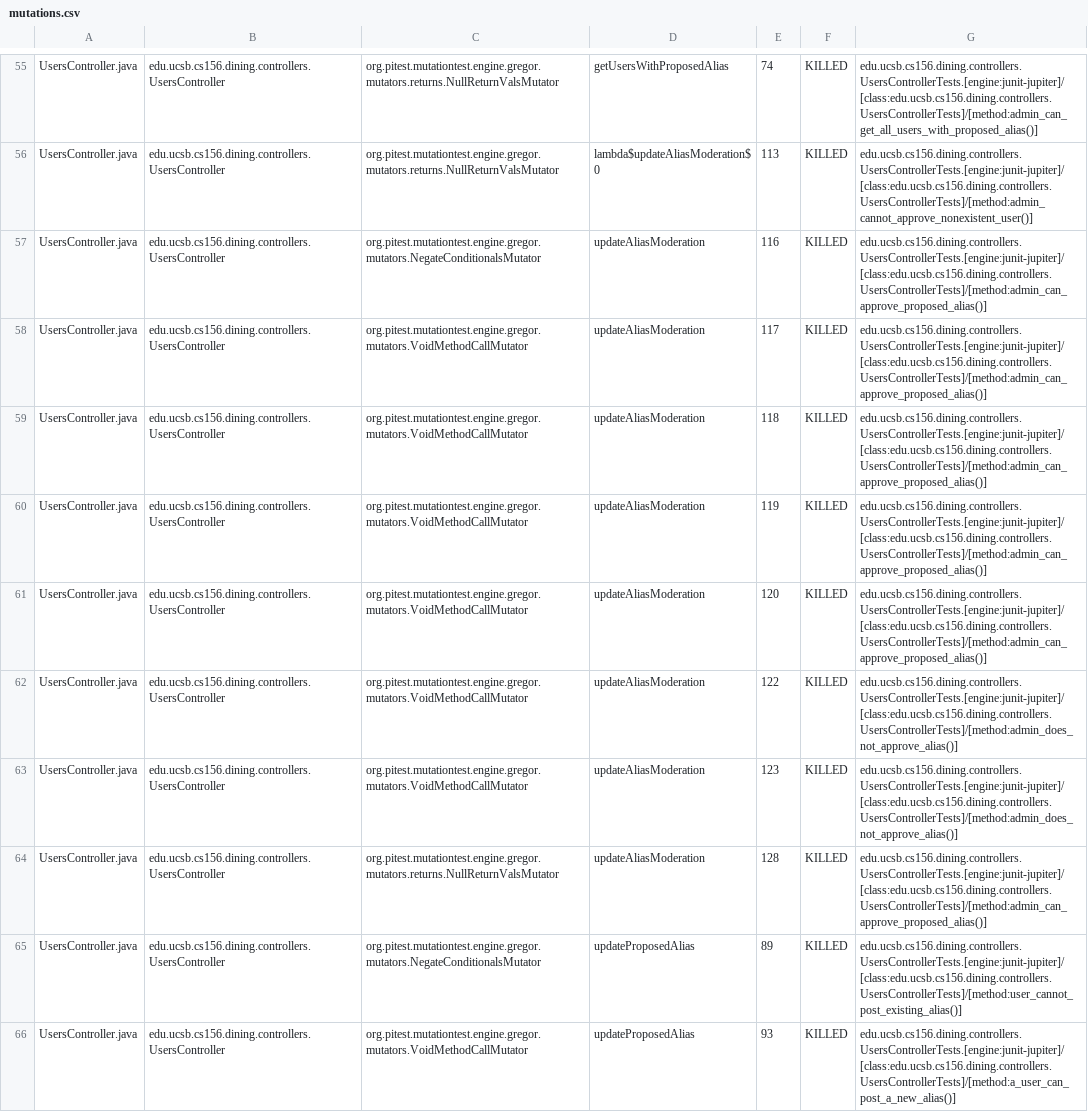
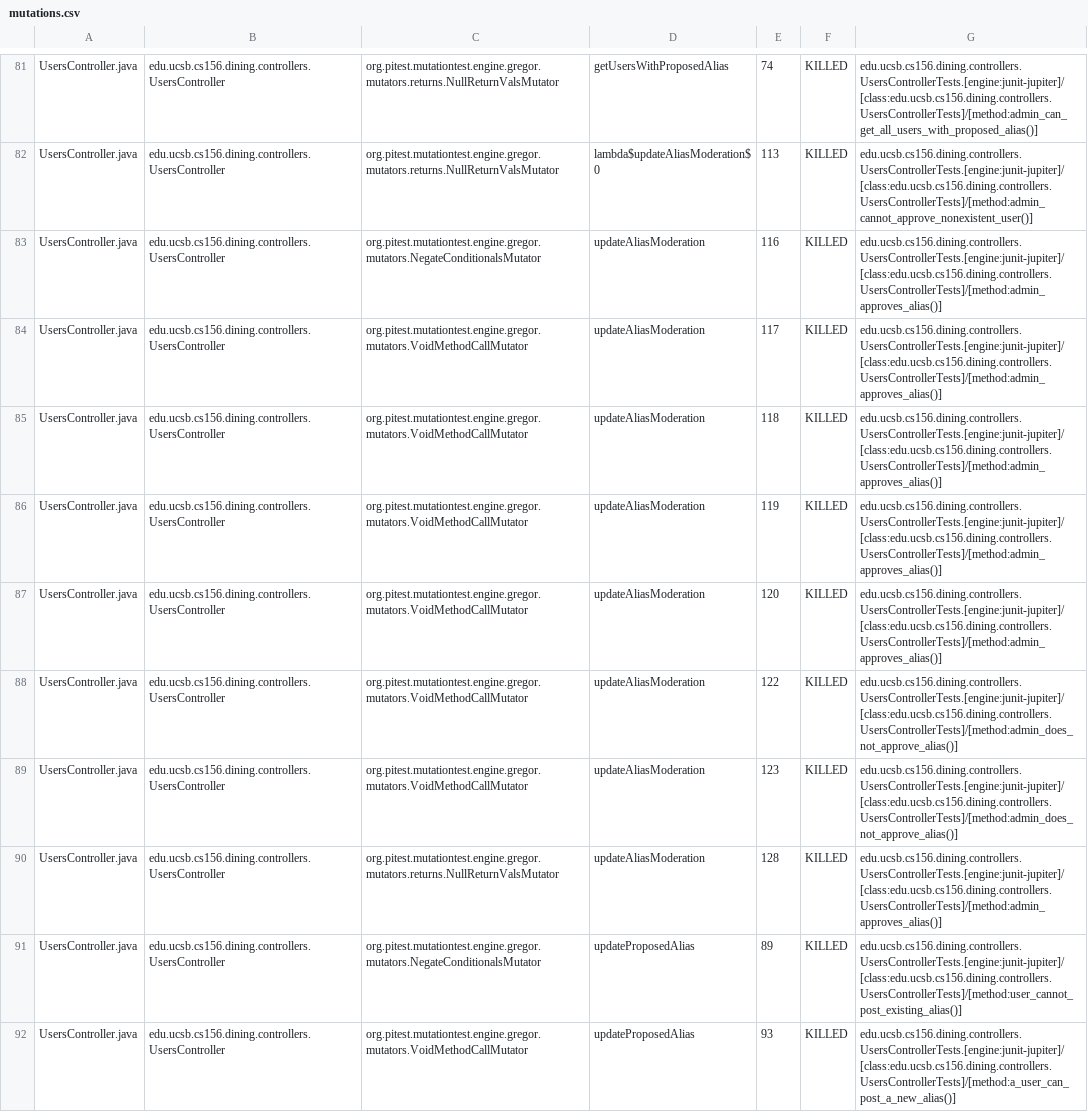
Before and after one commit to ucsb-cs156-f24/proj-dining-f24-16, a CSV file: prs/60/pitest/mutations.csv, drawn as a sheet; only a part is shown, gaps mark what is left out; the diff covers the shown part only.

Commit message:
Deploying to gh-pages from @ ucsb-cs156-f24/proj-dining-f24-16@fe1de165ac23300136beb4c6aa74fd595f203f1b 🚀

```diff
--- a/prs/60/pitest/mutations.csv
+++ b/prs/60/pitest/mutations.csv
@@ -56,10 +82,10 @@ UsersController.java,edu.ucsb.cs156.dining.controllers.UsersController,org.pites
 UsersController.java,edu.ucsb.cs156.dining.controllers.UsersController,org.pitest.mutationtest.engine.gregor.mutators.returns.NullReturnValsMutator,lambda$updateAliasModeration$0,113,KILLED,edu.ucsb.cs156.dining.controllers.UsersControllerTests.[engine:junit-jupiter]/[class:edu.ucsb.cs156.dining.controllers.UsersControllerTests]/[method:admin_cannot_approve_nonexistent_user()]
-UsersController.java,edu.ucsb.cs156.dining.controllers.UsersController,org.pitest.mutationtest.engine.gregor.mutators.NegateConditionalsMutator,updateAliasModeration,116,KILLED,edu.ucsb.cs156.dining.controllers.UsersControllerTests.[engine:junit-jupiter]/[class:edu.ucsb.cs156.dining.controllers.UsersControllerTests]/[method:admin_can_approve_proposed_alias()]
-UsersController.java,edu.ucsb.cs156.dining.controllers.UsersController,org.pitest.mutationtest.engine.gregor.mutators.VoidMethodCallMutator,updateAliasModeration,117,KILLED,edu.ucsb.cs156.dining.controllers.UsersControllerTests.[engine:junit-jupiter]/[class:edu.ucsb.cs156.dining.controllers.UsersControllerTests]/[method:admin_can_approve_proposed_alias()]
-UsersController.java,edu.ucsb.cs156.dining.controllers.UsersController,org.pitest.mutationtest.engine.gregor.mutators.VoidMethodCallMutator,updateAliasModeration,118,KILLED,edu.ucsb.cs156.dining.controllers.UsersControllerTests.[engine:junit-jupiter]/[class:edu.ucsb.cs156.dining.controllers.UsersControllerTests]/[method:admin_can_approve_proposed_alias()]
-UsersController.java,edu.ucsb.cs156.dining.controllers.UsersController,org.pitest.mutationtest.engine.gregor.mutators.VoidMethodCallMutator,updateAliasModeration,119,KILLED,edu.ucsb.cs156.dining.controllers.UsersControllerTests.[engine:junit-jupiter]/[class:edu.ucsb.cs156.dining.controllers.UsersControllerTests]/[method:admin_can_approve_proposed_alias()]
-UsersController.java,edu.ucsb.cs156.dining.controllers.UsersController,org.pitest.mutationtest.engine.gregor.mutators.VoidMethodCallMutator,updateAliasModeration,120,KILLED,edu.ucsb.cs156.dining.controllers.UsersControllerTests.[engine:junit-jupiter]/[class:edu.ucsb.cs156.dining.controllers.UsersControllerTests]/[method:admin_can_approve_proposed_alias()]
+UsersController.java,edu.ucsb.cs156.dining.controllers.UsersController,org.pitest.mutationtest.engine.gregor.mutators.NegateConditionalsMutator,updateAliasModeration,116,KILLED,edu.ucsb.cs156.dining.controllers.UsersControllerTests.[engine:junit-jupiter]/[class:edu.ucsb.cs156.dining.controllers.UsersControllerTests]/[method:admin_approves_alias()]
+UsersController.java,edu.ucsb.cs156.dining.controllers.UsersController,org.pitest.mutationtest.engine.gregor.mutators.VoidMethodCallMutator,updateAliasModeration,117,KILLED,edu.ucsb.cs156.dining.controllers.UsersControllerTests.[engine:junit-jupiter]/[class:edu.ucsb.cs156.dining.controllers.UsersControllerTests]/[method:admin_approves_alias()]
+UsersController.java,edu.ucsb.cs156.dining.controllers.UsersController,org.pitest.mutationtest.engine.gregor.mutators.VoidMethodCallMutator,updateAliasModeration,118,KILLED,edu.ucsb.cs156.dining.controllers.UsersControllerTests.[engine:junit-jupiter]/[class:edu.ucsb.cs156.dining.controllers.UsersControllerTests]/[method:admin_approves_alias()]
+UsersController.java,edu.ucsb.cs156.dining.controllers.UsersController,org.pitest.mutationtest.engine.gregor.mutators.VoidMethodCallMutator,updateAliasModeration,119,KILLED,edu.ucsb.cs156.dining.controllers.UsersControllerTests.[engine:junit-jupiter]/[class:edu.ucsb.cs156.dining.controllers.UsersControllerTests]/[method:admin_approves_alias()]
+UsersController.java,edu.ucsb.cs156.dining.controllers.UsersController,org.pitest.mutationtest.engine.gregor.mutators.VoidMethodCallMutator,updateAliasModeration,120,KILLED,edu.ucsb.cs156.dining.controllers.UsersControllerTests.[engine:junit-jupiter]/[class:edu.ucsb.cs156.dining.controllers.UsersControllerTests]/[method:admin_approves_alias()]
 UsersController.java,edu.ucsb.cs156.dining.controllers.UsersController,org.pitest.mutationtest.engine.gregor.mutators.VoidMethodCallMutator,updateAliasModeration,122,KILLED,edu.ucsb.cs156.dining.controllers.UsersControllerTests.[engine:junit-jupiter]/[class:edu.ucsb.cs156.dining.controllers.UsersControllerTests]/[method:admin_does_not_approve_alias()]
 UsersController.java,edu.ucsb.cs156.dining.controllers.UsersController,org.pitest.mutationtest.engine.gregor.mutators.VoidMethodCallMutator,updateAliasModeration,123,KILLED,edu.ucsb.cs156.dining.controllers.UsersControllerTests.[engine:junit-jupiter]/[class:edu.ucsb.cs156.dining.controllers.UsersControllerTests]/[method:admin_does_not_approve_alias()]
-UsersController.java,edu.ucsb.cs156.dining.controllers.UsersController,org.pitest.mutationtest.engine.gregor.mutators.returns.NullReturnValsMutator,updateAliasModeration,128,KILLED,edu.ucsb.cs156.dining.controllers.UsersControllerTests.[engine:junit-jupiter]/[class:edu.ucsb.cs156.dining.controllers.UsersControllerTests]/[method:admin_can_approve_proposed_alias()]
+UsersController.java,edu.ucsb.cs156.dining.controllers.UsersController,org.pitest.mutationtest.engine.gregor.mutators.returns.NullReturnValsMutator,updateAliasModeration,128,KILLED,edu.ucsb.cs156.dining.controllers.UsersControllerTests.[engine:junit-jupiter]/[class:edu.ucsb.cs156.dining.controllers.UsersControllerTests]/[method:admin_approves_alias()]
 UsersController.java,edu.ucsb.cs156.dining.controllers.UsersController,org.pitest.mutationtest.engine.gregor.mutators.NegateConditionalsMutator,updateProposedAlias,89,KILLED,edu.ucsb.cs156.dining.controllers.UsersControllerTests.[engine:junit-jupiter]/[class:edu.ucsb.cs156.dining.controllers.UsersControllerTests]/[method:user_cannot_post_existing_alias()]
```
Also changed, not shown: 1 added row, 1 removed row and 70 moved rows elsewhere in this file, 19 other files.
